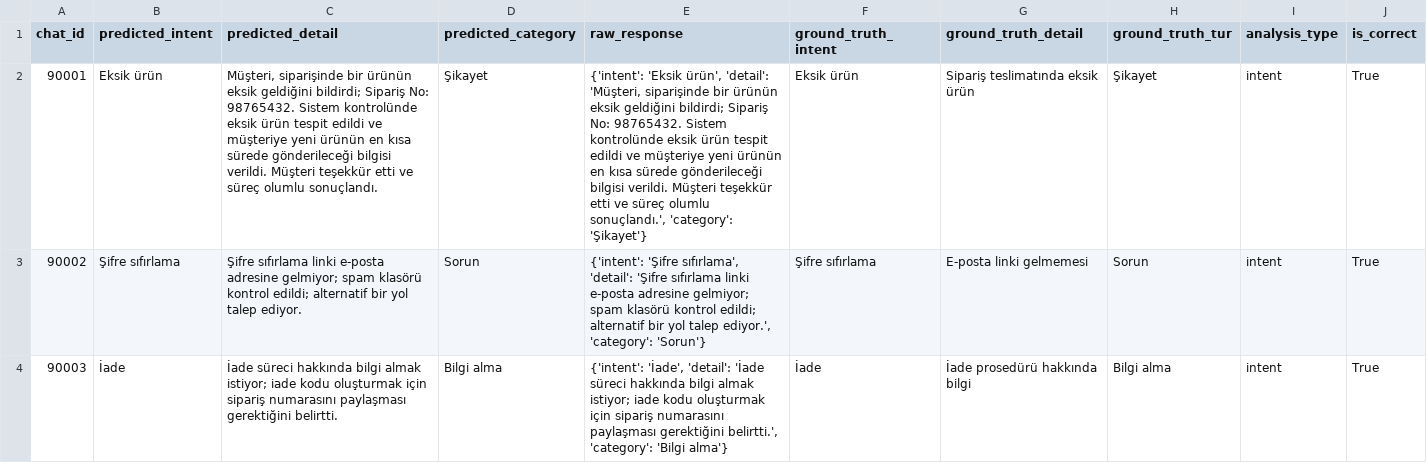
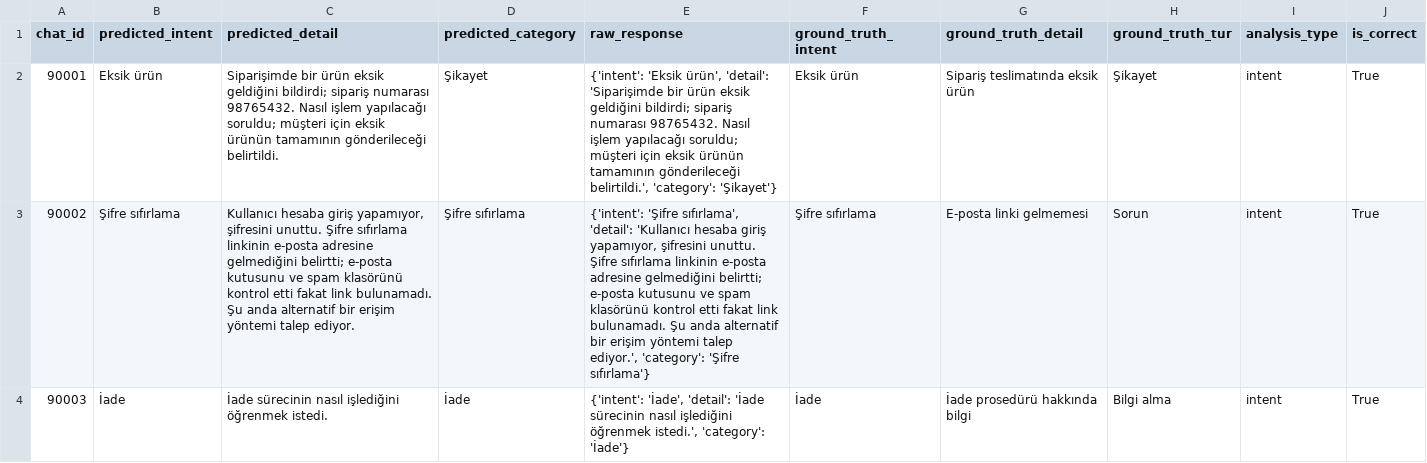
Before and after one commit to yusufsakirr1/trendyol-milla-customer-service-llm-accuracy-analysis, a CSV file: intent_analysis_results_40_chats.csv, drawn as a sheet; only a part is shown; the diff covers the shown part only; the diff names each change by its address in the sheet, - before the commit and + after, or states it on an @@ line.

Commit message:
🚀 Comprehensive project update: Enhanced analysis results, SWOT analysis, bot development recommendations and customer demand analysis
✨ New Features:
- Added comprehensive SWOT analysis (TRENDYOL_MILA_CHATBOT_SWOT_ANALIZI.txt)
- Created bot development recommendations (BOT_GELİŞTİRME_ÖNERİLERİ.txt)
- Added customer demand analysis notebook (musteri_talepleri_analizi.ipynb)
- Generated customer demand summary CSV (musteri_talepleri_ozet.csv)

📊 Enhanced Results:
- Updated README.md with real performance metrics (95.8% overall accuracy)
- Improved analysis results in all CSV files
- Enhanced project structure documentation

🔧 Technical Improvements:
- Fixed API key security in notebooks
- Updated requirements.txt
- Improved prompt engineering documentation

📈 Key Metrics Achieved:
- Sentiment Analysis: 92.5% accuracy
- Intent Classification: 95.0% accuracy
- Resolution Prediction: 100% accuracy
- Customer demand analysis: Top 5 categories cover 45% of all requests

```diff
--- a/intent_analysis_results_40_chats.csv
+++ b/intent_analysis_results_40_chats.csv
-C2 (predicted_detail): Müşteri, siparişinde bir ürünün eksik geldiğini bildirdi; Sipariş No: 98765432. Sistem kontrolünde eksik ürün tespit edildi ve müşteriye yeni ürünün en kısa sürede gönderileceği bilgisi verildi. Müşteri teşekkür etti ve süreç olumlu sonuçlandı.
+C2 (predicted_detail): Siparişimde bir ürün eksik geldiğini bildirdi; sipariş numarası 98765432. Nasıl işlem yapılacağı soruldu; müşteri için eksik ürünün tamamının gönderileceği belirtildi.
-E2 (raw_response): …ürün', 'detail': 'Müşteri, siparişinde bir ürünün eksik geldiğini bildirdi; Sipariş No: 98765432. Sistem kontrolünde eksik ürün tespit edildi ve müşteriye yeni ürünün en kısa sürede gönderileceği bilgisi verildi. Müşteri teşekkür etti ve süreç olumlu sonuçlandı.', 'category': 'Şikayet'}
+E2 (raw_response): …ürün', 'detail': 'Siparişimde bir ürün eksik geldiğini bildirdi; sipariş numarası 98765432. Nasıl işlem yapılacağı soruldu; müşteri için eksik ürünün tamamının gönderileceği belirtildi.', 'category': 'Şikayet'}
-C3 (predicted_detail): Şifre sıfırlama linki e-posta adresine gelmiyor; spam klasörü kontrol edildi; alternatif bir yol talep ediyor.
+C3 (predicted_detail): Kullanıcı hesaba giriş yapamıyor, şifresini unuttu. Şifre sıfırlama linkinin e-posta adresine gelmediğini belirtti; e-posta kutusunu ve spam klasörünü kontrol etti fakat link bulunamadı. Şu anda alternatif bir erişim yöntemi talep ediyor.
-D3 (predicted_category): Sorun
+D3 (predicted_category): Şifre sıfırlama
-E3 (raw_response): …sıfırlama', 'detail': 'Şifre sıfırlama linki e-posta adresine gelmiyor; spam klasörü kontrol edildi; alternatif bir yol talep ediyor.', 'category': 'Sorun'}
+E3 (raw_response): …sıfırlama', 'detail': 'Kullanıcı hesaba giriş yapamıyor, şifresini unuttu. Şifre sıfırlama linkinin e-posta adresine gelmediğini belirtti; e-posta kutusunu ve spam klasörünü kontrol etti fakat link bulunamadı. Şu anda alternatif bir erişim yöntemi talep ediyor.', 'category': 'Şifre sıfırlama'}
-C4 (predicted_detail): İade süreci hakkında bilgi almak istiyor; iade kodu oluşturmak için sipariş numarasını paylaşması gerektiğini belirtti.
+C4 (predicted_detail): İade sürecinin nasıl işlediğini öğrenmek istedi.
-D4 (predicted_category): Bilgi alma
+D4 (predicted_category): İade
-E4 (raw_response): …'detail': 'İade süreci hakkında bilgi almak istiyor; iade kodu oluşturmak için sipariş numarasını paylaşması gerektiğini belirtti.', 'category': 'Bilgi alma'}
+E4 (raw_response): …'detail': 'İade sürecinin nasıl işlediğini öğrenmek istedi.', 'category': 'İade'}
```
Also changed, not shown: 131 edited cells elsewhere in this file, complete_analysis_summary_40_chats.csv, resolution_analysis_results_40_chats.csv, 7 other files.
